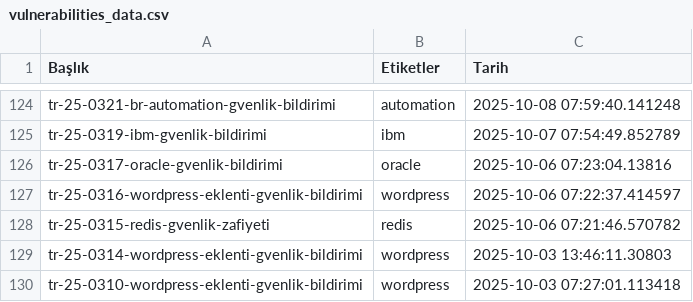
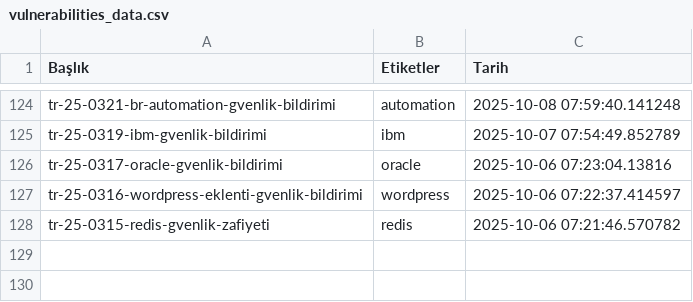
Before and after one commit to emregulerr/usom-zafiyet-panosu, a CSV file: output/vulnerabilities_data.csv, drawn as a sheet; only a part is shown, gaps mark what is left out; the diff names each change by its address in the sheet, - before the commit and + after, or states it on an @@ line.

```diff
--- a/output/vulnerabilities_data.csv
+++ b/output/vulnerabilities_data.csv
-row 129: tr-25-0314-wordpress-eklenti-gvenlik-bildirimi | wordpress | 2025-10-03 13:46:11.30803
-row 130: tr-25-0310-wordpress-eklenti-gvenlik-bildirimi | wordpress | 2025-10-03 07:27:01.113418
```
Also changed, not shown: 3 other files.
